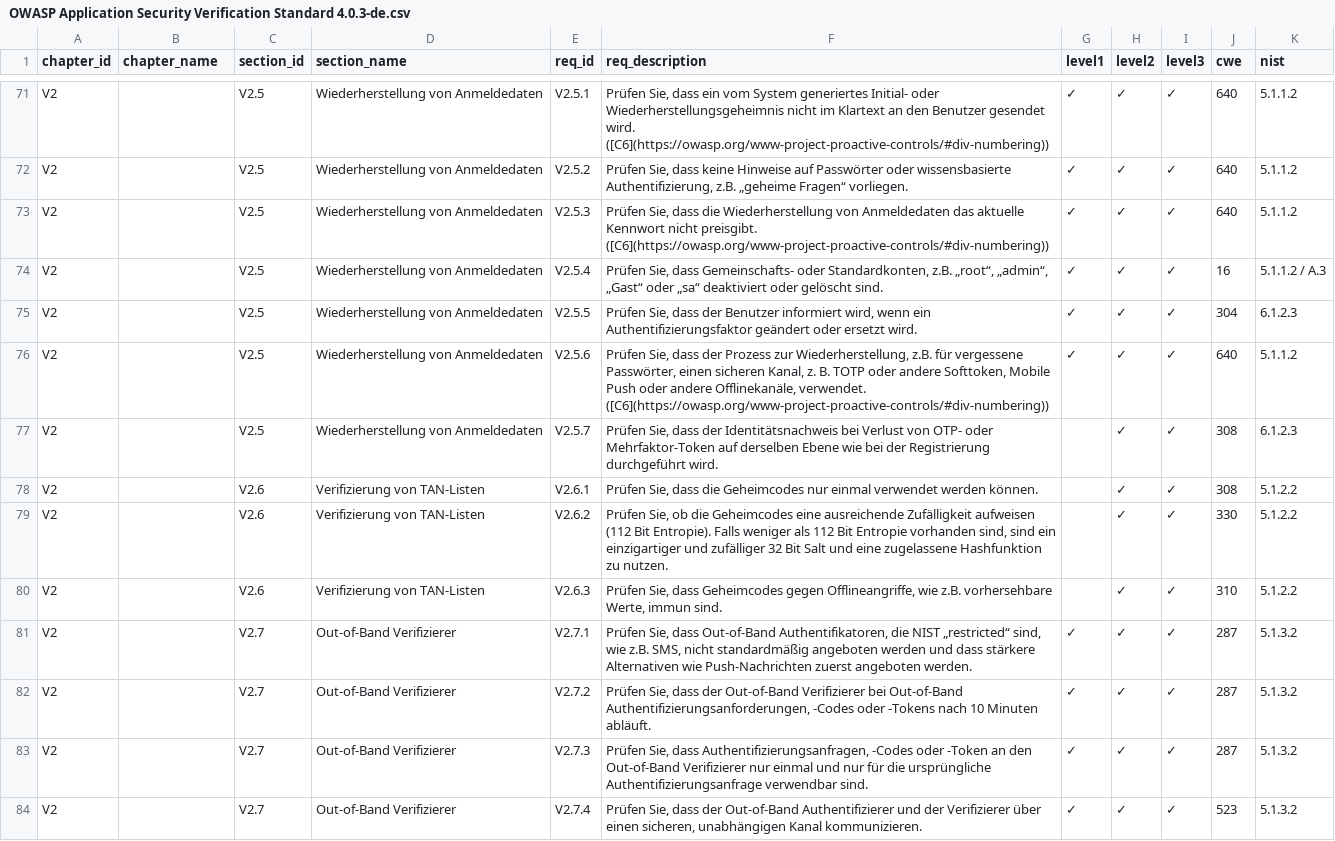
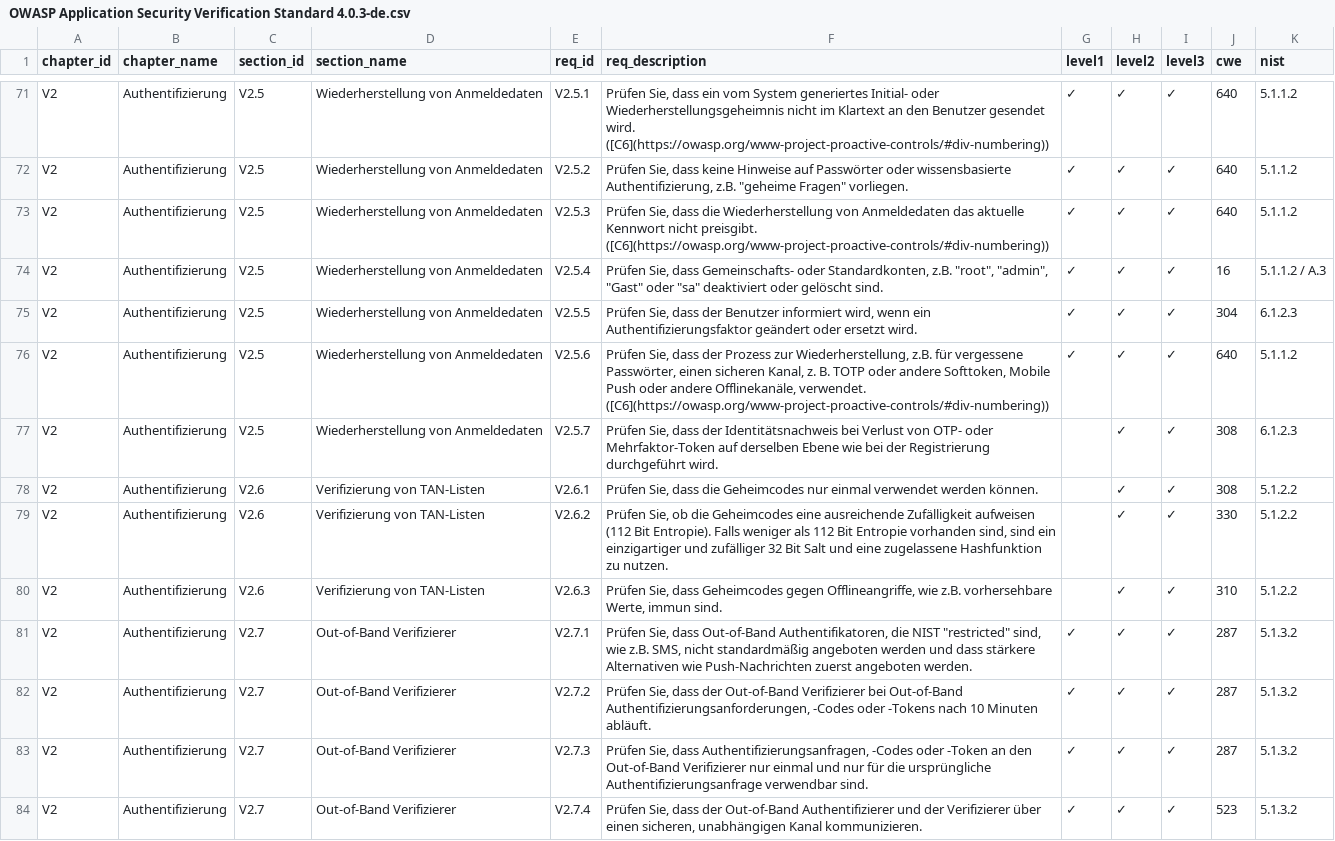
Before and after one commit to ike/ASVS, a CSV file: 4.0/docs_de/OWASP Application Security Verification Standard 4.0.3-de.csv, drawn as a sheet; only a part is shown, gaps mark what is left out; the diff covers the shown part only; the diff names each change by its address in the sheet, - before the commit and + after, or states it on an @@ line.

```diff
--- a/4.0/docs_de/OWASP Application Security Verification Standard 4.0.3-de.csv
+++ b/4.0/docs_de/OWASP Application Security Verification Standard 4.0.3-de.csv
-B71:B84 (chapter_name): (empty)
+B71:B84 (chapter_name): Authentifizierung
-F72 (req_description): …Authentifizierung, z.B. „geheime Fragen“ vorliegen.
+F72 (req_description): …Authentifizierung, z.B. "geheime Fragen" vorliegen.
-F74 (req_description): …Standardkonten, z.B. „root“, „admin“, „Gast“ oder „sa“ deaktiviert oder…
+F74 (req_description): …Standardkonten, z.B. "root", "admin", "Gast" oder "sa" deaktiviert oder…
-F81 (req_description): …die NIST „restricted“ sind, wie…
+F81 (req_description): …die NIST "restricted" sind, wie…
```
Also changed, not shown: 50 edited cells elsewhere in this file, 4.0/docs_es/OWASP Application Security Verification Standard 4.0.3-es.csv, 4.0/docs_zh-cn/OWASP Application Security Verification Standard 4.0.3-zh-cn.csv, 21 other files.
